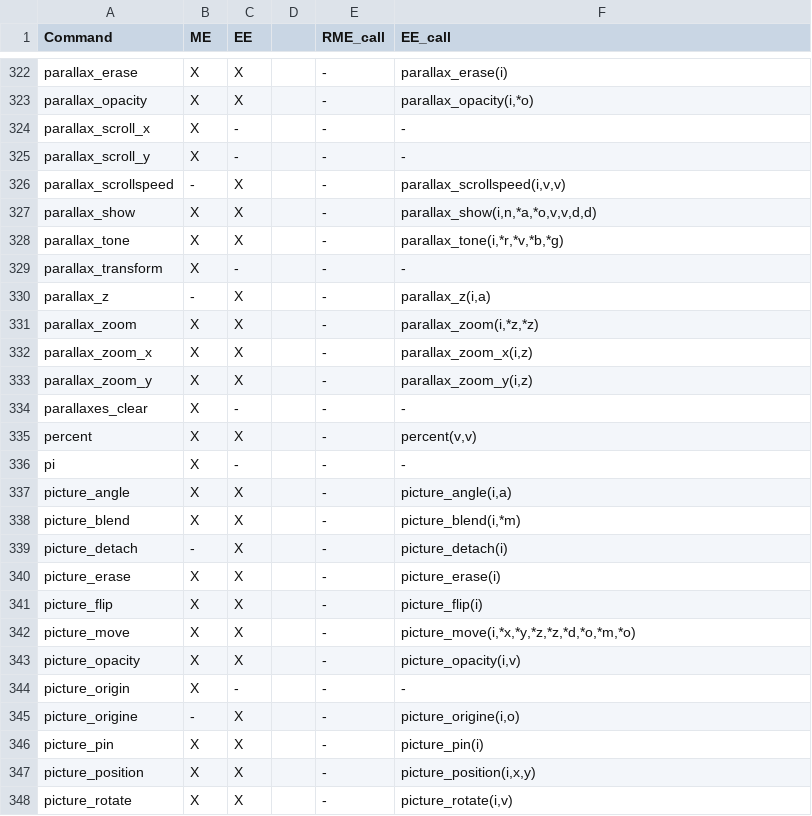
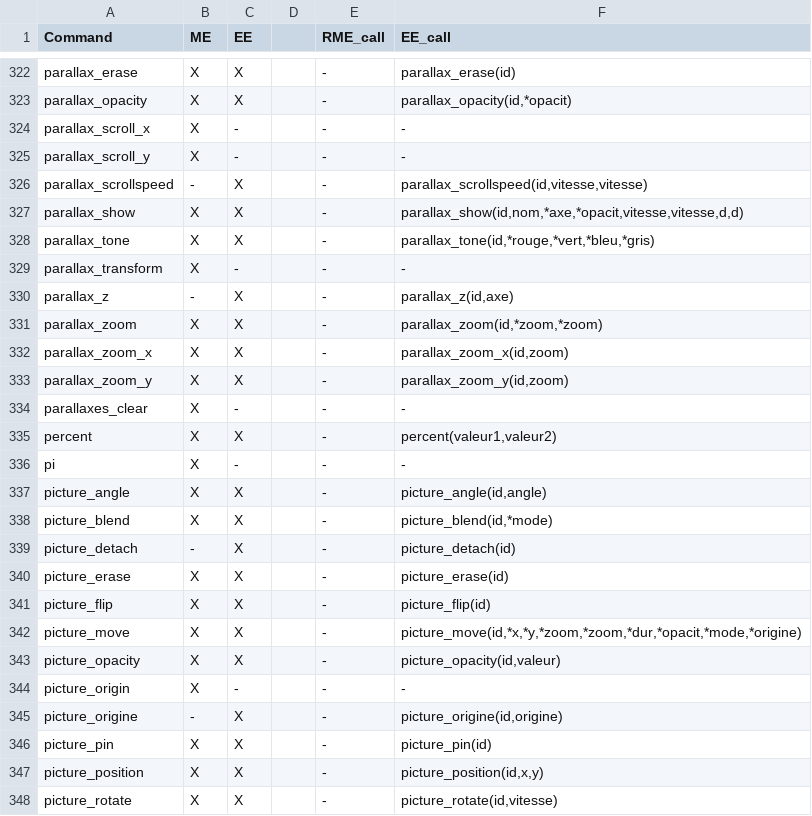
Before and after one commit to RMEx/RME, a TSV file: ee4_report.tsv, drawn as a sheet; only a part is shown, gaps mark what is left out; the diff covers the shown part only; the diff names each change by its address in the sheet, - before the commit and + after, or states it on an @@ line.

```diff
--- a/ee4_report.tsv
+++ b/ee4_report.tsv
-F322 (EE_call): parallax_erase(i)
+F322 (EE_call): parallax_erase(id)
-F323 (EE_call): parallax_opacity(i,*o)
+F323 (EE_call): parallax_opacity(id,*opacit)
-F326 (EE_call): parallax_scrollspeed(i,v,v)
+F326 (EE_call): parallax_scrollspeed(id,vitesse,vitesse)
-F327 (EE_call): parallax_show(i,n,*a,*o,v,v,d,d)
+F327 (EE_call): parallax_show(id,nom,*axe,*opacit,vitesse,vitesse,d,d)
-F328 (EE_call): parallax_tone(i,*r,*v,*b,*g)
+F328 (EE_call): parallax_tone(id,*rouge,*vert,*bleu,*gris)
-F330 (EE_call): parallax_z(i,a)
+F330 (EE_call): parallax_z(id,axe)
-F331 (EE_call): parallax_zoom(i,*z,*z)
+F331 (EE_call): parallax_zoom(id,*zoom,*zoom)
-F332 (EE_call): parallax_zoom_x(i,z)
+F332 (EE_call): parallax_zoom_x(id,zoom)
-F333 (EE_call): parallax_zoom_y(i,z)
+F333 (EE_call): parallax_zoom_y(id,zoom)
-F335 (EE_call): percent(v,v)
+F335 (EE_call): percent(valeur1,valeur2)
-F337 (EE_call): picture_angle(i,a)
+F337 (EE_call): picture_angle(id,angle)
-F338 (EE_call): picture_blend(i,*m)
+F338 (EE_call): picture_blend(id,*mode)
-F339 (EE_call): picture_detach(i)
+F339 (EE_call): picture_detach(id)
-F340 (EE_call): picture_erase(i)
+F340 (EE_call): picture_erase(id)
-F341 (EE_call): picture_flip(i)
+F341 (EE_call): picture_flip(id)
-F342 (EE_call): picture_move(i,*x,*y,*z,*z,*d,*o,*m,*o)
+F342 (EE_call): picture_move(id,*x,*y,*zoom,*zoom,*dur,*opacit,*mode,*origine)
-F343 (EE_call): picture_opacity(i,v)
+F343 (EE_call): picture_opacity(id,valeur)
-F345 (EE_call): picture_origine(i,o)
+F345 (EE_call): picture_origine(id,origine)
-F346 (EE_call): picture_pin(i)
+F346 (EE_call): picture_pin(id)
-F347 (EE_call): picture_position(i,x,y)
+F347 (EE_call): picture_position(id,x,y)
-F348 (EE_call): picture_rotate(i,v)
+F348 (EE_call): picture_rotate(id,vitesse)
```
Also changed, not shown: 119 edited cells elsewhere in this file, 1 other file.
